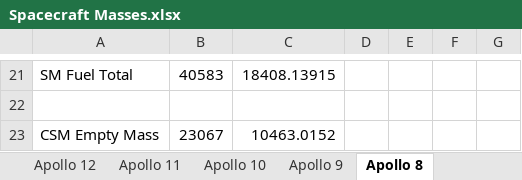
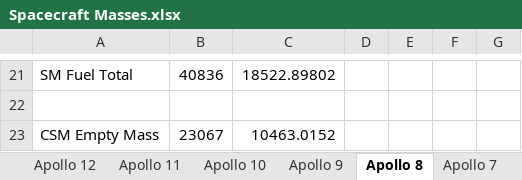
Before and after one commit to orbiternassp/NASSP, an Excel workbook: Doc/Project Apollo - NASSP/Spacecraft Masses.xlsx, sheet Apollo 8, drawn as a sheet; only a part is shown, gaps mark what is left out; values as stored, in another font and other column widths than the file's, no borders; the diff covers the shown part only; the diff names each change by its address in the sheet, - before the commit and + after, or states it on an @@ line.

Commit message:
Update Saturn (through Apollo 17) & Spacecraft Masses (through Apollo 13)

```diff
--- a/Doc/Project Apollo - NASSP/Spacecraft Masses.xlsx (sheet Apollo 8)
+++ b/Doc/Project Apollo - NASSP/Spacecraft Masses.xlsx (sheet Apollo 8)
+sheet tab: Apollo 7
-B21: 40583
+B21: 40836
-C21: 18408.13915
+C21: 18522.89802
```
Also changed, not shown: 1 added row, 1 removed row and 32 edited cells elsewhere in this sheet, sheet Apollo 12, sheet Apollo 13, Doc/Project Apollo - NASSP/Saturn Masses.xlsx.
